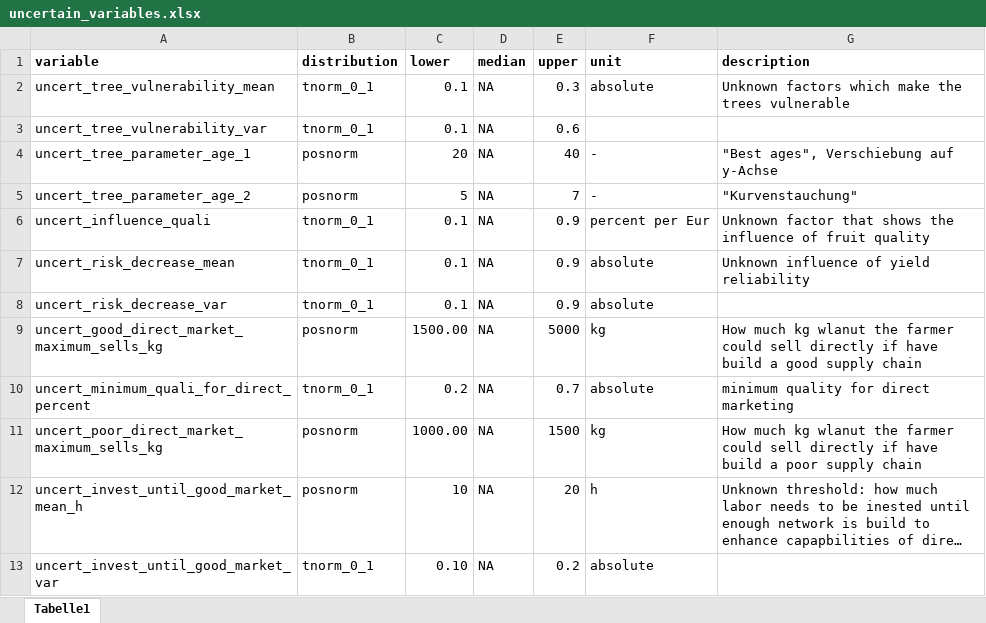
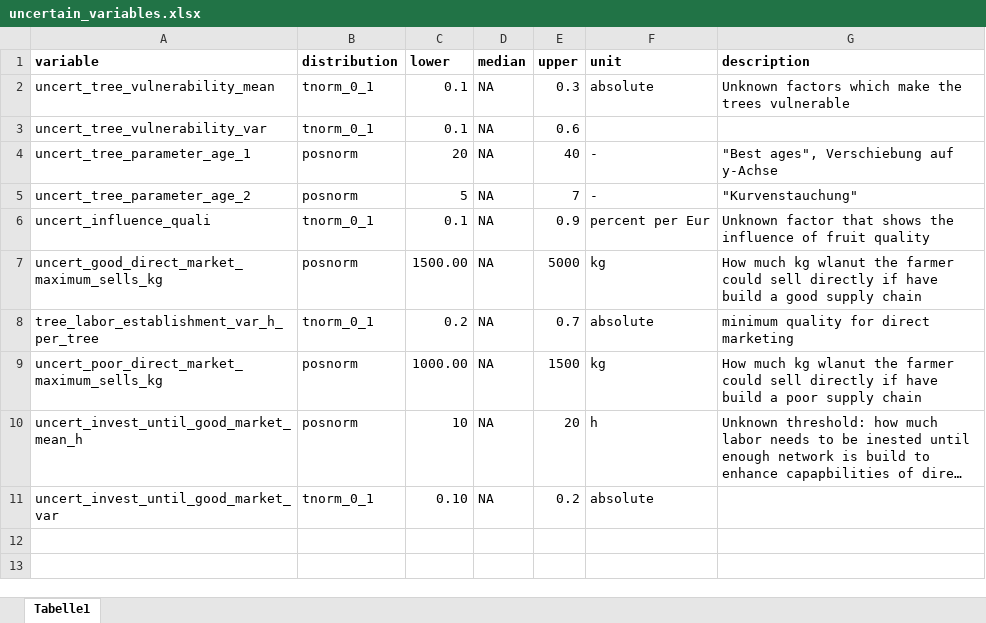
Before and after one commit to modhd/DA_agroforestry_orchard, an Excel workbook: Data/uncertain_variables.xlsx, sheet Tabelle1, drawn as a sheet; long unchanged cells end in …; values as stored, in another font and other column widths than the file's, no borders; removed rows and columns are numbered as before the commit, all else as after; the diff names each change by its address in the sheet, - before the commit and + after, or states it on an @@ line.

```diff
--- a/Data/uncertain_variables.xlsx (sheet Tabelle1)
+++ b/Data/uncertain_variables.xlsx (sheet Tabelle1)
-row 7: uncert_risk_decrease_mean | tnorm_0_1 | 0.1 | NA | 0.9 | absolute | Unknown influence of yield reliability
-row 8: uncert_risk_decrease_var | tnorm_0_1 | 0.1 | NA | 0.9 | absolute
-A8 (variable): uncert_minimum_quali_for_direct_percent
+A8 (variable): tree_labor_establishment_var_h_per_tree
```
Also changed, not shown: Data/data_agency.xlsx, Data/data_estimates.xlsx, 1 other file.
